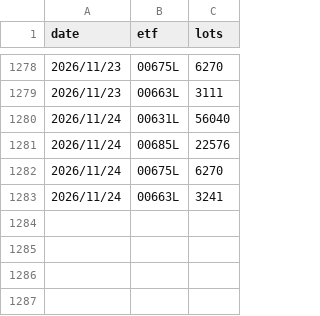
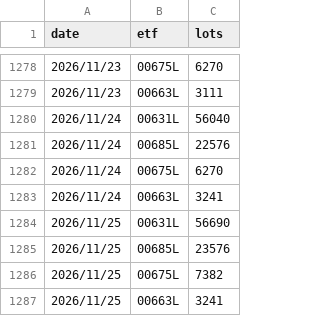
Before and after one commit to uptronyx-debug/taifex-oi-scraper, a CSV file: data/etf_fut.csv, drawn as a sheet; only a part is shown, gaps mark what is left out; the diff names each change by its address in the sheet, - before the commit and + after, or states it on an @@ line.

```diff
--- a/data/etf_fut.csv
+++ b/data/etf_fut.csv
+row 1284: 2026/11/25 | 00631L | 56690
+row 1285: 2026/11/25 | 00685L | 23576
+row 1286: 2026/11/25 | 00675L | 7382
+row 1287: 2026/11/25 | 00663L | 3241
```
Also changed, not shown: data/margin.csv, data/margin_top.csv.
